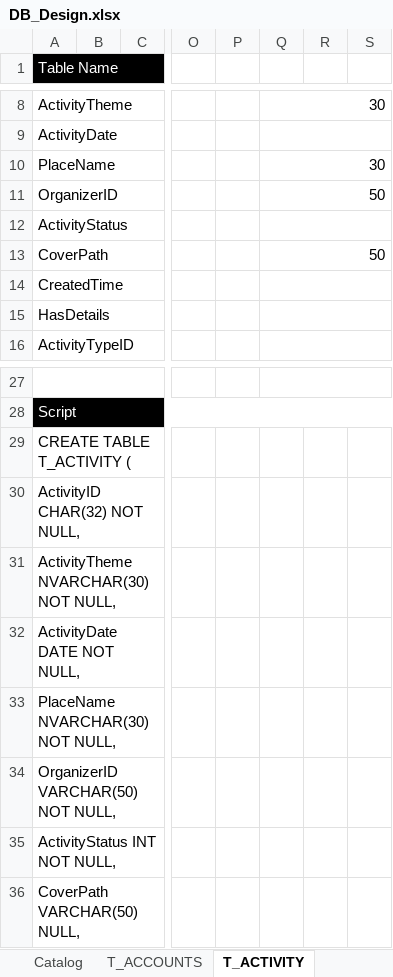
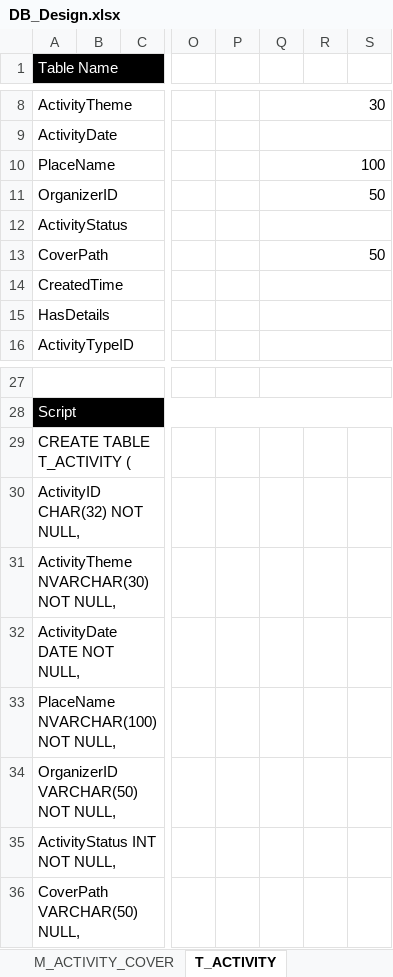
Before and after one commit to MichelleHSM/InboDoc, an Excel workbook: DB_Design.xlsx, sheet T_ACTIVITY, drawn as a sheet; only a part is shown, gaps mark what is left out; values as stored, in another font and other column widths than the file's, no borders; the diff names each change by its address in the sheet, - before the commit and + after, or states it on an @@ line.

Commit message:
Modify tables
Modify tables

```diff
--- a/DB_Design.xlsx (sheet T_ACTIVITY)
+++ b/DB_Design.xlsx (sheet T_ACTIVITY)
-Q10: 30
+Q10: 100
-A33 (Table Name): PlaceName NVARCHAR(30) NOT NULL,
+A33 (Table Name): PlaceName NVARCHAR(100) NOT NULL,
```
Also changed, not shown: sheet T_AA_BILL_ITEM, sheet T_AA_BILL, sheet T_AA_ITEM_ATTENDEE, sheet T_AA_ITEM, sheet T_NEW_JOINNER_MESSAGE, sheet Catalog, 4 more sheets, other sheet tabs.
